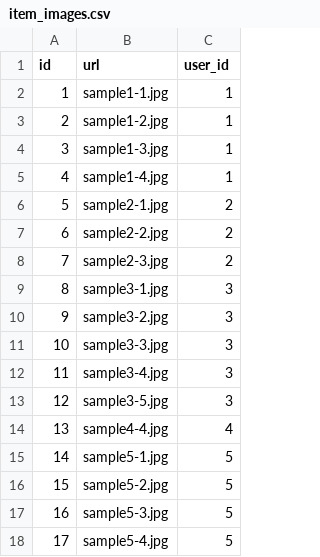
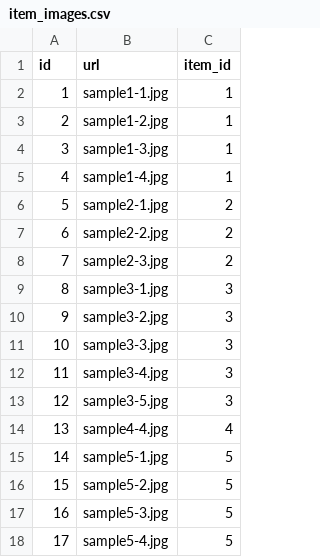
Before and after one commit to yuta-enomoto/freemarket_sample_68d, a CSV file: db/sample_data/item_images.csv, drawn as a sheet.

```diff
--- a/db/sample_data/item_images.csv
+++ b/db/sample_data/item_images.csv
@@ -1,2 +1,2 @@
-id,url,user_id
+id,url,item_id
 1,sample1-1.jpg,1
```
Also changed, not shown: 1 other file.
